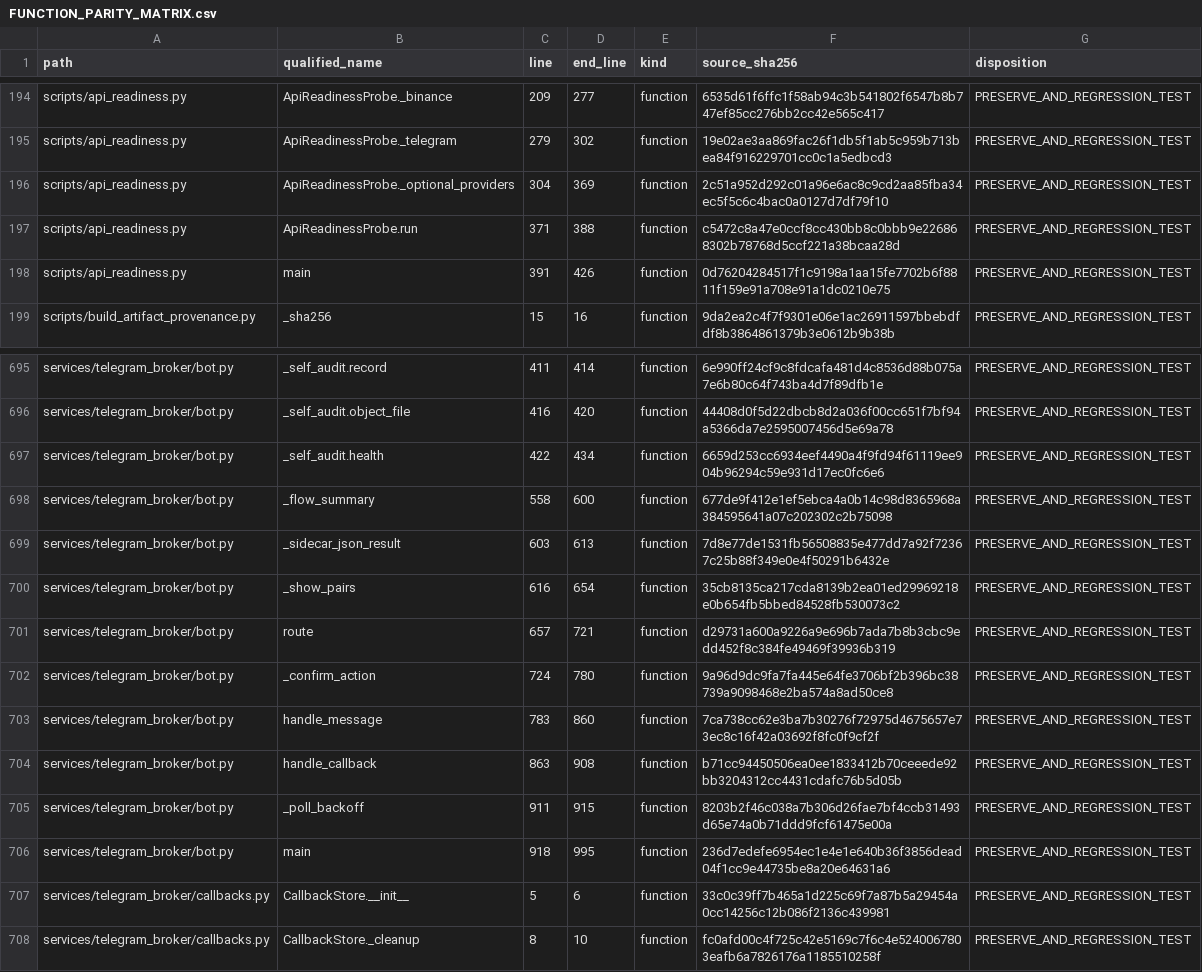
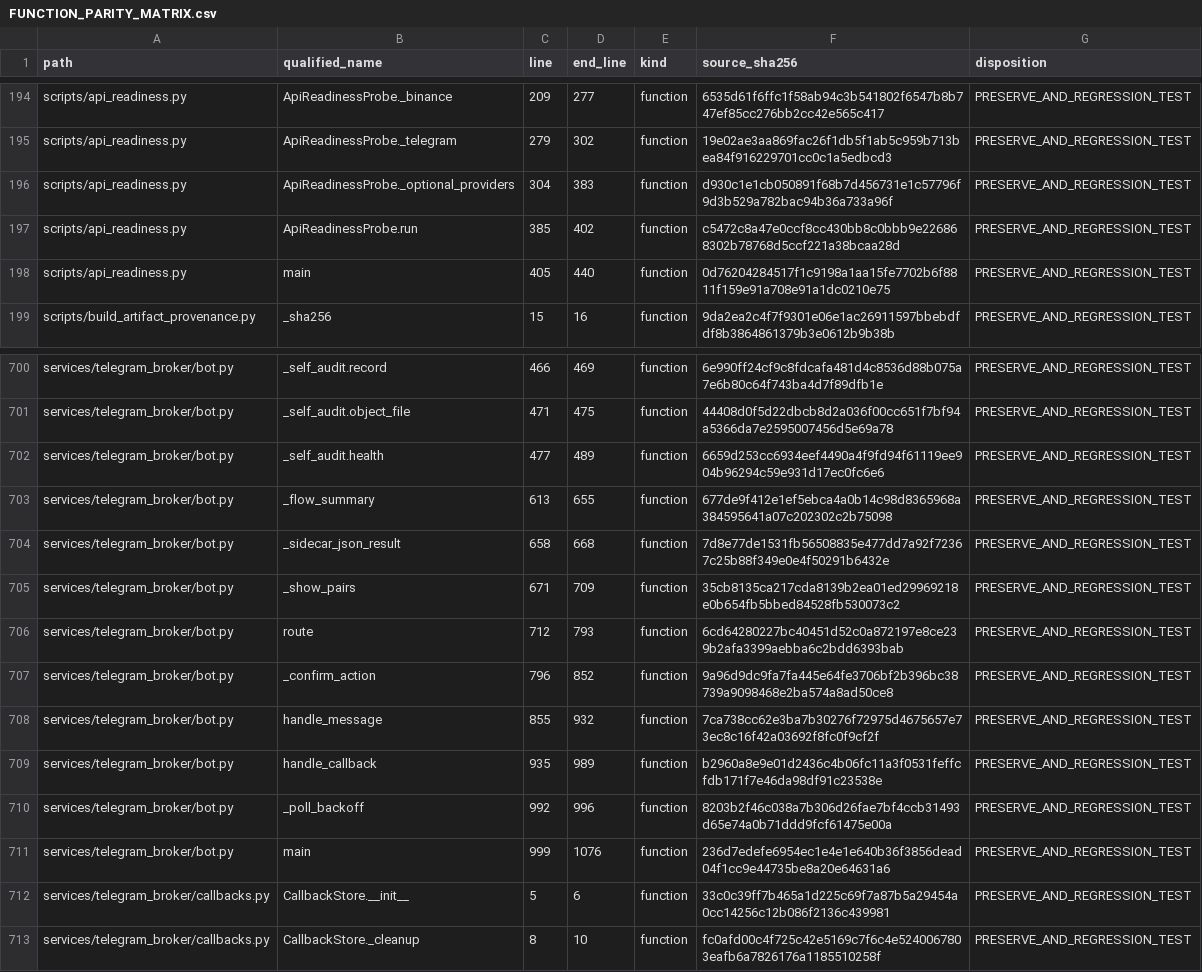
Before and after one commit to asad13-Binana/Bitcoin-Bot-Live-Trading-on-Binance-any-Exchange, a CSV file: docs/audit/FUNCTION_PARITY_MATRIX.csv, drawn as a sheet; only a part is shown, gaps mark what is left out; the diff covers the shown part only.

```diff
--- a/docs/audit/FUNCTION_PARITY_MATRIX.csv
+++ b/docs/audit/FUNCTION_PARITY_MATRIX.csv
@@ -195,5 +195,5 @@
 "scripts/api_readiness.py","ApiReadinessProbe._telegram","279","302","function","19e02ae3aa869fac26f1db5f1ab5c959b713bea84f916229701cc0c1a5edbcd3","PRESERVE_AND_REGRESSION_TEST"
-"scripts/api_readiness.py","ApiReadinessProbe._optional_providers","304","369","function","2c51a952d292c01a96e6ac8c9cd2aa85fba34ec5f5c6c4bac0a0127d7df79f10","PRESERVE_AND_REGRESSION_TEST"
-"scripts/api_readiness.py","ApiReadinessProbe.run","371","388","function","c5472c8a47e0ccf8cc430bb8c0bbb9e226868302b78768d5ccf221a38bcaa28d","PRESERVE_AND_REGRESSION_TEST"
-"scripts/api_readiness.py","main","391","426","function","0d76204284517f1c9198a1aa15fe7702b6f8811f159e91a708e91a1dc0210e75","PRESERVE_AND_REGRESSION_TEST"
+"scripts/api_readiness.py","ApiReadinessProbe._optional_providers","304","383","function","d930c1e1cb050891f68b7d456731e1c57796f9d3b529a782bac94b36a733a96f","PRESERVE_AND_REGRESSION_TEST"
+"scripts/api_readiness.py","ApiReadinessProbe.run","385","402","function","c5472c8a47e0ccf8cc430bb8c0bbb9e226868302b78768d5ccf221a38bcaa28d","PRESERVE_AND_REGRESSION_TEST"
+"scripts/api_readiness.py","main","405","440","function","0d76204284517f1c9198a1aa15fe7702b6f8811f159e91a708e91a1dc0210e75","PRESERVE_AND_REGRESSION_TEST"
 "scripts/build_artifact_provenance.py","_sha256","15","16","function","9da2ea2c4f7f9301e06e1ac26911597bbebdfdf8b3864861379b3e0612b9b38b","PRESERVE_AND_REGRESSION_TEST"
@@ -695,13 +700,13 @@
-"services/telegram_broker/bot.py","_self_audit.record","411","414","function","6e990ff24cf9c8fdcafa481d4c8536d88b075a7e6b80c64f743ba4d7f89dfb1e","PRESERVE_AND_REGRESSION_TEST"
-"services/telegram_broker/bot.py","_self_audit.object_file","416","420","function","44408d0f5d22dbcb8d2a036f00cc651f7bf94a5366da7e2595007456d5e69a78","PRESERVE_AND_REGRESSION_TEST"
-"services/telegram_broker/bot.py","_self_audit.health","422","434","function","6659d253cc6934eef4490a4f9fd94f61119ee904b96294c59e931d17ec0fc6e6","PRESERVE_AND_REGRESSION_TEST"
-"services/telegram_broker/bot.py","_flow_summary","558","600","function","677de9f412e1ef5ebca4a0b14c98d8365968a384595641a07c202302c2b75098","PRESERVE_AND_REGRESSION_TEST"
-"services/telegram_broker/bot.py","_sidecar_json_result","603","613","function","7d8e77de1531fb56508835e477dd7a92f72367c25b88f349e0e4f50291b6432e","PRESERVE_AND_REGRESSION_TEST"
-"services/telegram_broker/bot.py","_show_pairs","616","654","function","35cb8135ca217cda8139b2ea01ed29969218e0b654fb5bbed84528fb530073c2","PRESERVE_AND_REGRESSION_TEST"
-"services/telegram_broker/bot.py","route","657","721","function","d29731a600a9226a9e696b7ada7b8b3cbc9edd452f8c384fe49469f39936b319","PRESERVE_AND_REGRESSION_TEST"
-"services/telegram_broker/bot.py","_confirm_action","724","780","function","9a96d9dc9fa7fa445e64fe3706bf2b396bc38739a9098468e2ba574a8ad50ce8","PRESERVE_AND_REGRESSION_TEST"
-"services/telegram_broker/bot.py","handle_message","783","860","function","7ca738cc62e3ba7b30276f72975d4675657e73ec8c16f42a03692f8fc0f9cf2f","PRESERVE_AND_REGRESSION_TEST"
-"services/telegram_broker/bot.py","handle_callback","863","908","function","b71cc94450506ea0ee1833412b70ceeede92bb3204312cc4431cdafc76b5d05b","PRESERVE_AND_REGRESSION_TEST"
-"services/telegram_broker/bot.py","_poll_backoff","911","915","function","8203b2f46c038a7b306d26fae7bf4ccb31493d65e74a0b71ddd9fcf61475e00a","PRESERVE_AND_REGRESSION_TEST"
-"services/telegram_broker/bot.py","main","918","995","function","236d7edefe6954ec1e4e1e640b36f3856dead04f1cc9e44735be8a20e64631a6","PRESERVE_AND_REGRESSION_TEST"
+"services/telegram_broker/bot.py","_self_audit.record","466","469","function","6e990ff24cf9c8fdcafa481d4c8536d88b075a7e6b80c64f743ba4d7f89dfb1e","PRESERVE_AND_REGRESSION_TEST"
+"services/telegram_broker/bot.py","_self_audit.object_file","471","475","function","44408d0f5d22dbcb8d2a036f00cc651f7bf94a5366da7e2595007456d5e69a78","PRESERVE_AND_REGRESSION_TEST"
+"services/telegram_broker/bot.py","_self_audit.health","477","489","function","6659d253cc6934eef4490a4f9fd94f61119ee904b96294c59e931d17ec0fc6e6","PRESERVE_AND_REGRESSION_TEST"
+"services/telegram_broker/bot.py","_flow_summary","613","655","function","677de9f412e1ef5ebca4a0b14c98d8365968a384595641a07c202302c2b75098","PRESERVE_AND_REGRESSION_TEST"
+"services/telegram_broker/bot.py","_sidecar_json_result","658","668","function","7d8e77de1531fb56508835e477dd7a92f72367c25b88f349e0e4f50291b6432e","PRESERVE_AND_REGRESSION_TEST"
+"services/telegram_broker/bot.py","_show_pairs","671","709","function","35cb8135ca217cda8139b2ea01ed29969218e0b654fb5bbed84528fb530073c2","PRESERVE_AND_REGRESSION_TEST"
+"services/telegram_broker/bot.py","route","712","793","function","6cd64280227bc40451d52c0a872197e8ce239b2afa3399aebba6c2bdd6393bab","PRESERVE_AND_REGRESSION_TEST"
+"services/telegram_broker/bot.py","_confirm_action","796","852","function","9a96d9dc9fa7fa445e64fe3706bf2b396bc38739a9098468e2ba574a8ad50ce8","PRESERVE_AND_REGRESSION_TEST"
+"services/telegram_broker/bot.py","handle_message","855","932","function","7ca738cc62e3ba7b30276f72975d4675657e73ec8c16f42a03692f8fc0f9cf2f","PRESERVE_AND_REGRESSION_TEST"
+"services/telegram_broker/bot.py","handle_callback","935","989","function","b2960a8e9e01d2436c4b06fc11a3f0531feffcfdb171f7e46da98df91c23538e","PRESERVE_AND_REGRESSION_TEST"
+"services/telegram_broker/bot.py","_poll_backoff","992","996","function","8203b2f46c038a7b306d26fae7bf4ccb31493d65e74a0b71ddd9fcf61475e00a","PRESERVE_AND_REGRESSION_TEST"
+"services/telegram_broker/bot.py","main","999","1076","function","236d7edefe6954ec1e4e1e640b36f3856dead04f1cc9e44735be8a20e64631a6","PRESERVE_AND_REGRESSION_TEST"
 "services/telegram_broker/callbacks.py","CallbackStore.__init__","5","6","function","33c0c39ff7b465a1d225c69f7a87b5a29454a0cc14256c12b086f2136c439981","PRESERVE_AND_REGRESSION_TEST"
```
Also changed, not shown: 5 added rows and 28 edited cells elsewhere in this file, 12 other files.
